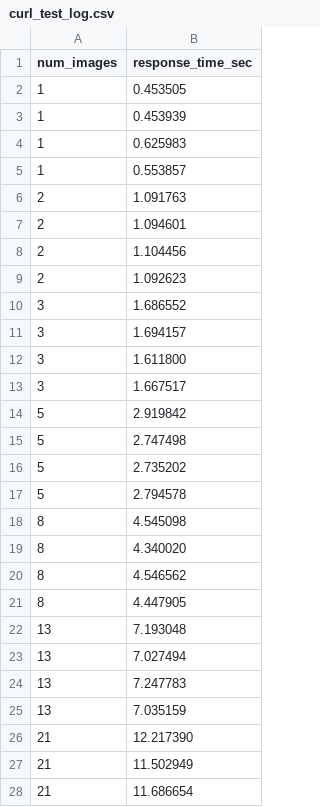
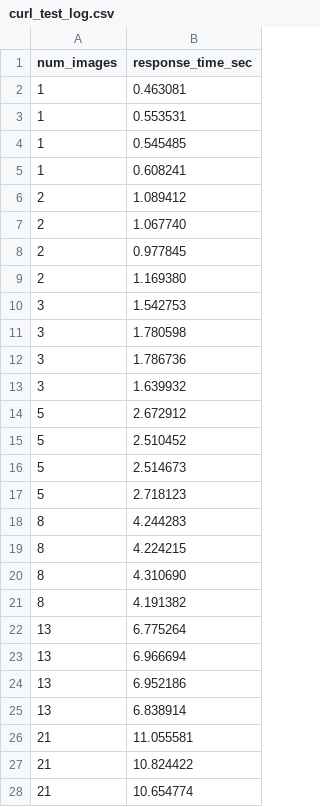
Before and after one commit to jude-shin/harmony, a CSV file: testing/stress_test/curl_test_log.csv, drawn as a sheet; only a part is shown; the diff covers the shown part only.

```diff
--- a/testing/stress_test/curl_test_log.csv
+++ b/testing/stress_test/curl_test_log.csv
@@ -1,28 +1,28 @@
 num_images,response_time_sec
-1,0.453505
-1,0.453939
-1,0.625983
-1,0.553857
-2,1.091763
-2,1.094601
-2,1.104456
-2,1.092623
-3,1.686552
-3,1.694157
-3,1.611800
-3,1.667517
-5,2.919842
-5,2.747498
-5,2.735202
-5,2.794578
-8,4.545098
-8,4.340020
-8,4.546562
-8,4.447905
-13,7.193048
-13,7.027494
-13,7.247783
-13,7.035159
-21,12.217390
-21,11.502949
-21,11.686654
+1,0.463081
+1,0.553531
+1,0.545485
+1,0.608241
+2,1.089412
+2,1.067740
+2,0.977845
+2,1.169380
+3,1.542753
+3,1.780598
+3,1.786736
+3,1.639932
+5,2.672912
+5,2.510452
+5,2.514673
+5,2.718123
+8,4.244283
+8,4.224215
+8,4.310690
+8,4.191382
+13,6.775264
+13,6.966694
+13,6.952186
+13,6.838914
+21,11.055581
+21,10.824422
+21,10.654774
```
Also changed, not shown: 4 removed rows and 9 edited cells elsewhere in this file, 1 other file.
